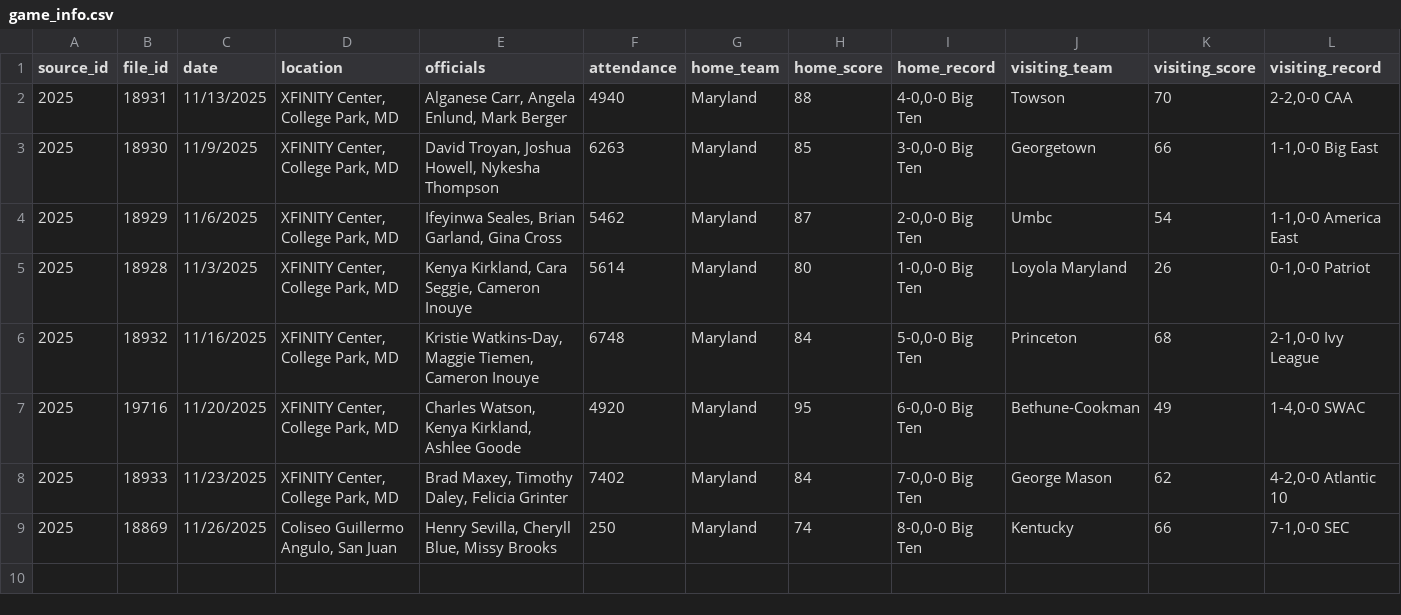
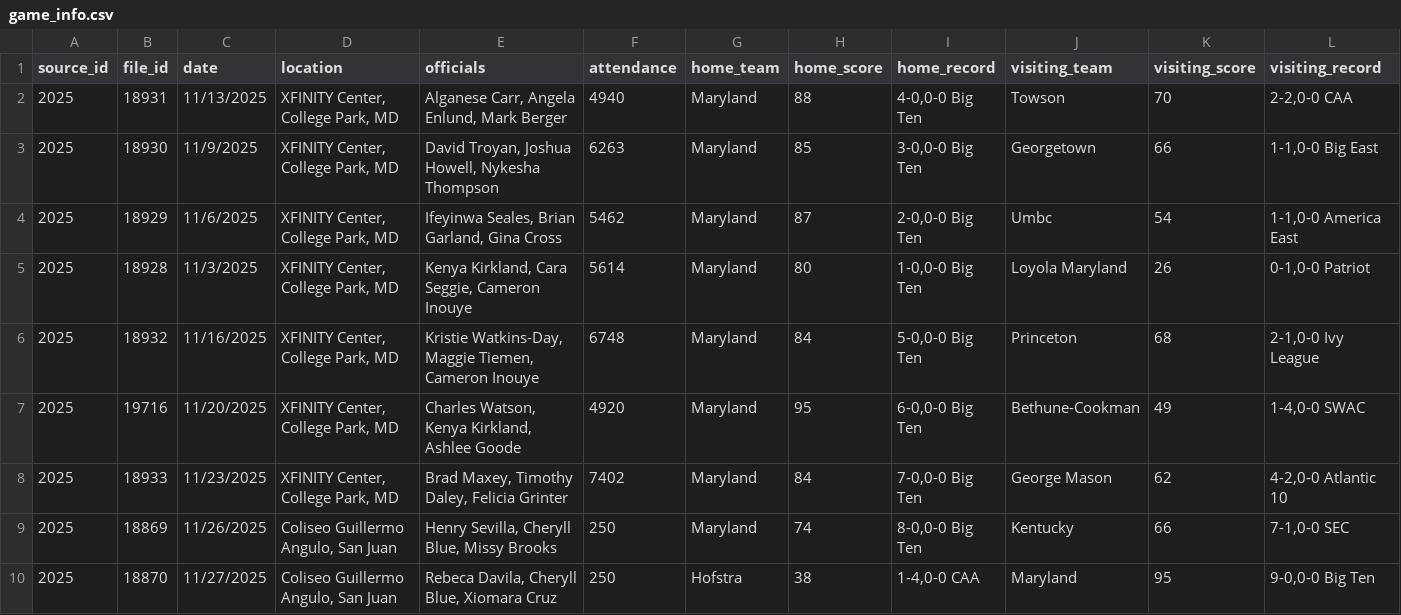
Before and after one commit to dwillis/umdwbb-data, a CSV file: 2025-26/game_info.csv, drawn as a sheet; the diff names each change by its address in the sheet, - before the commit and + after, or states it on an @@ line.

```diff
--- a/2025-26/game_info.csv
+++ b/2025-26/game_info.csv
+row 10: 2025 | 18870 | 11/27/2025 | Coliseo Guillermo Angulo, San Juan | Rebeca Davila, Cheryll Blue, Xiomara Cruz | 250 | Hofstra | 38 | 1-4,0-0 CAA | Maryland | 95 | 9-0,0-0 Big Ten
```
Also changed, not shown: 2025-26/period_scores.csv, 2025-26/player_stats.csv, 4 other files.
